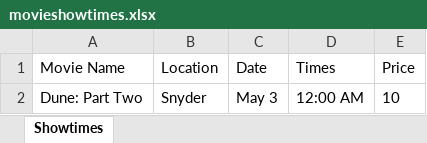
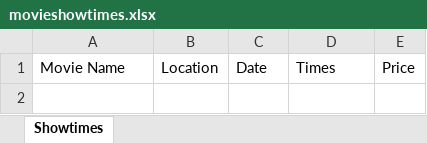
Before and after one commit to JCBailey1227/MBS-CS3365, an Excel workbook: movieshowtimes.xlsx, sheet Showtimes, drawn as a sheet; values as stored, in another font and other column widths than the file's, no borders; the diff names each change by its address in the sheet, - before the commit and + after, or states it on an @@ line.

```diff
--- a/movieshowtimes.xlsx (sheet Showtimes)
+++ b/movieshowtimes.xlsx (sheet Showtimes)
-row 2: Dune: Part Two | Snyder | May 3 | 12:00 AM | 10
```
Also changed, not shown: bookings.xlsx, users.xlsx, 8 other files.
